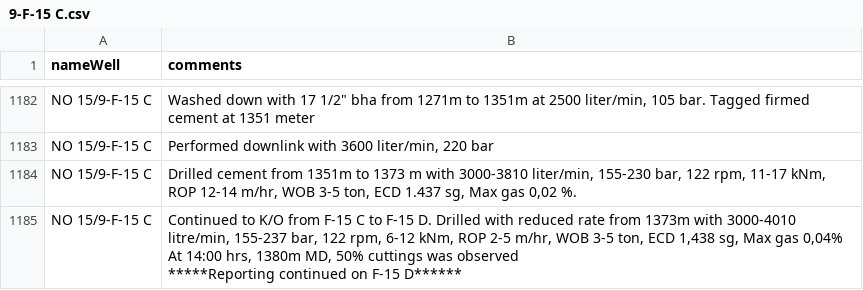
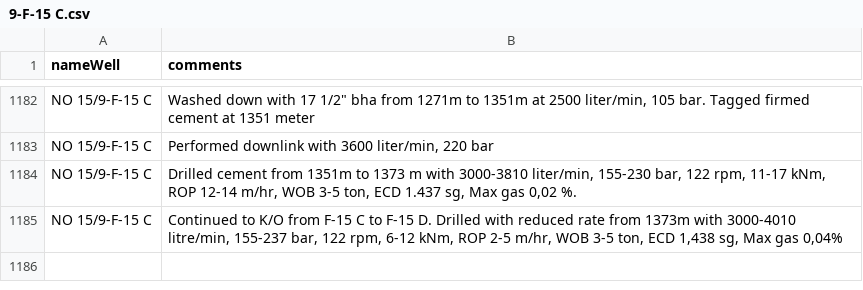
Before and after one commit to jeffdalgliesh/reView, a CSV file: Equinor/9-F-15 C.csv, drawn as a sheet; only a part is shown, gaps mark what is left out; ↵ is a line break in a cell; the diff covers the shown part only; the diff names each change by its address in the sheet, - before the commit and + after, or states it on an @@ line.

```diff
--- a/Equinor/9-F-15 C.csv
+++ b/Equinor/9-F-15 C.csv
-B1185 (comments): …gas 0,04% ↵ At 14:00 hrs, 1380m MD, 50% cuttings was observed ↵ *****Reporting continued on F-15 D******
+B1185 (comments): …gas 0,04%
```
Also changed, not shown: 32 edited cells elsewhere in this file, Equinor/9-F-12.csv, Equinor/9-F-14.csv, 17 other files.
